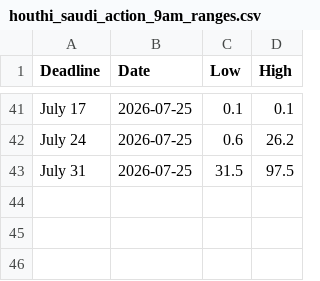
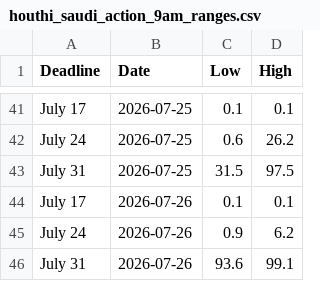
Before and after one commit to Caleblucas1/polymarket-wti-snapshot, a CSV file: houthi_saudi_action_9am_ranges.csv, drawn as a sheet; only a part is shown, gaps mark what is left out.

Commit message:
Update daily market snapshots

```diff
--- a/houthi_saudi_action_9am_ranges.csv
+++ b/houthi_saudi_action_9am_ranges.csv
@@ -43 +43,4 @@ July 24,2026-07-25,0.6,26.2
 July 31,2026-07-25,31.5,97.5
+July 17,2026-07-26,0.1,0.1
+July 24,2026-07-26,0.9,6.2
+July 31,2026-07-26,93.6,99.1
```
